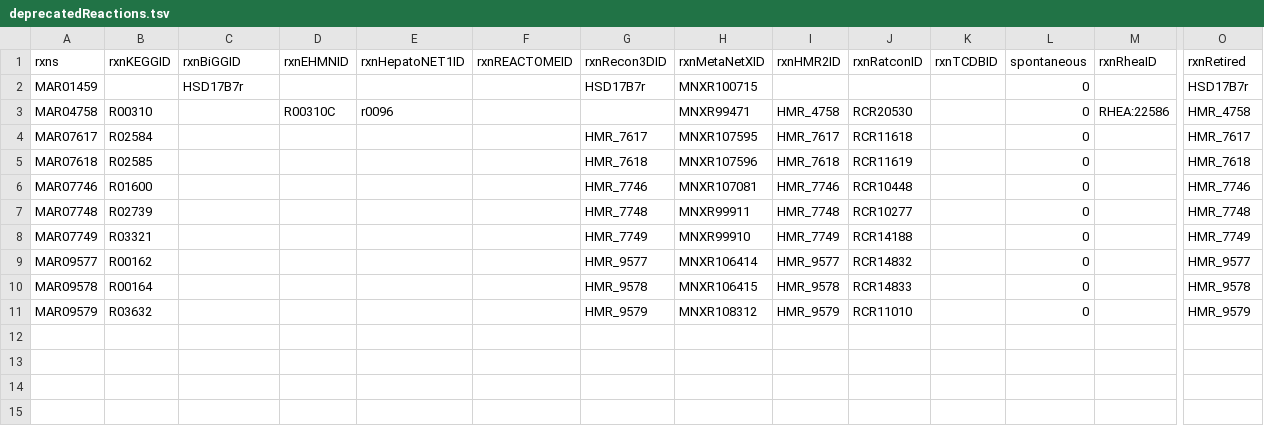
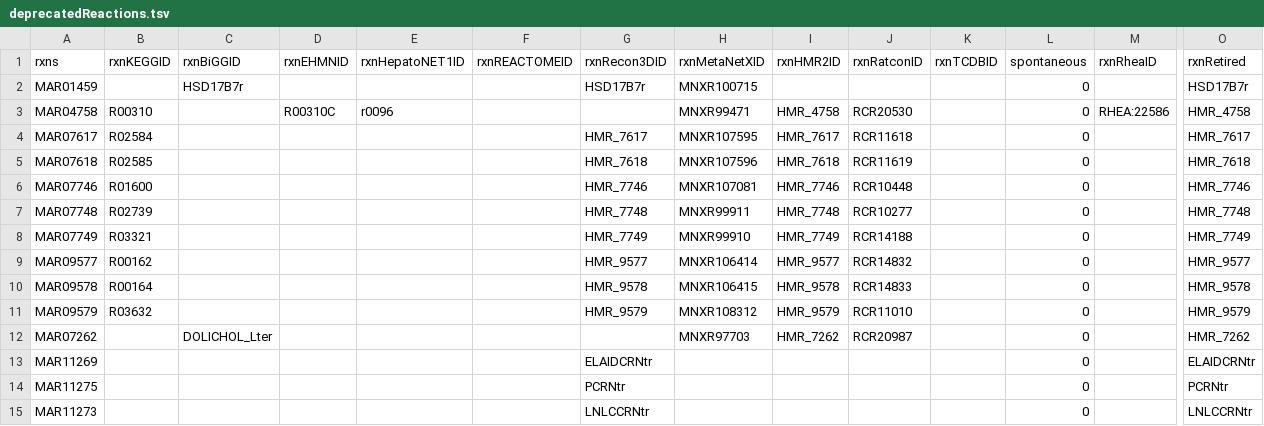
Before and after one commit to SysBioChalmers/Human-GEM, a TSV file: data/deprecatedIdentifiers/deprecatedReactions.tsv, drawn as a sheet; only a part is shown, gaps mark what is left out; rows hold the shown columns only; the diff names each change by its address in the sheet, - before the commit and + after, or states it on an @@ line.

Commit message:
refactor: remove duplicated reactions #344

```diff
--- a/data/deprecatedIdentifiers/deprecatedReactions.tsv
+++ b/data/deprecatedIdentifiers/deprecatedReactions.tsv
+row 12: MAR07262 |  | DOLICHOL_Lter |  |  |  |  | MNXR97703 | HMR_7262 | RCR20987 |  | 0 |  | HMR_7262
+row 13: MAR11269 |  |  |  |  |  | ELAIDCRNtr |  |  |  |  | 0 |  | ELAIDCRNtr
+row 14: MAR11275 |  |  |  |  |  | PCRNtr |  |  |  |  | 0 |  | PCRNtr
+row 15: MAR11273 |  |  |  |  |  | LNLCCRNtr |  |  |  |  | 0 |  | LNLCCRNtr
```
Also changed, not shown: 2 other files.
